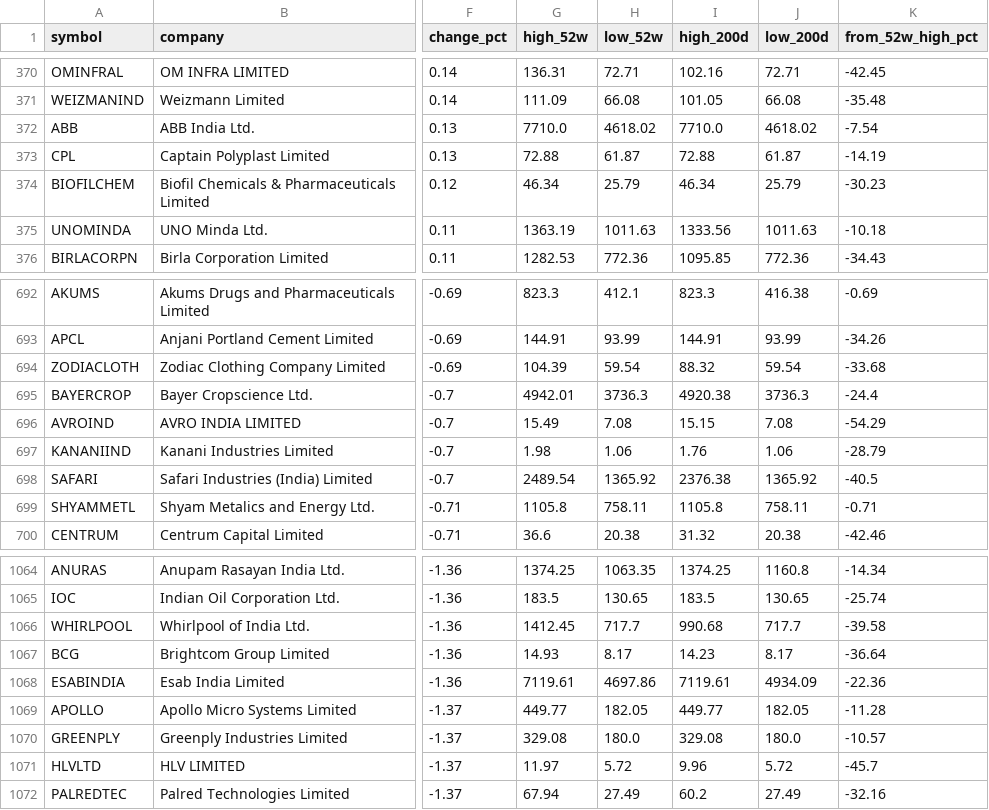
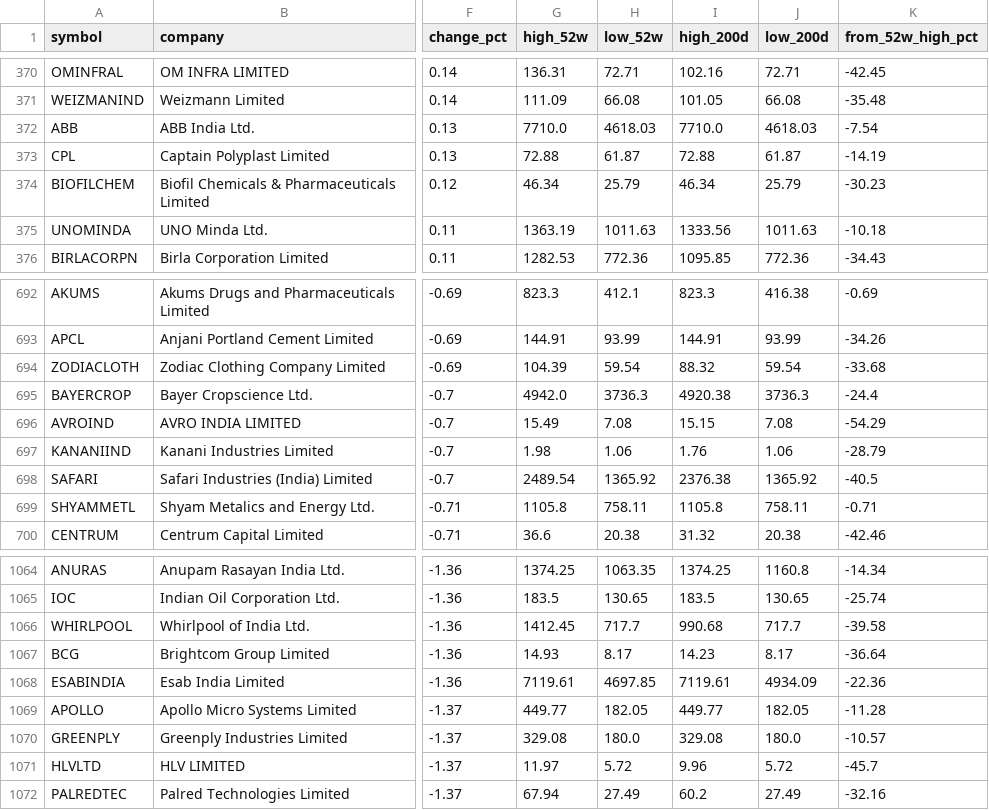
Before and after one commit to devrajai/ArthaSaar, a CSV file: data/brain-screener.csv, drawn as a sheet; only a part is shown, gaps mark what is left out; the diff names each change by its address in the sheet, - before the commit and + after, or states it on an @@ line.

```diff
--- a/data/brain-screener.csv
+++ b/data/brain-screener.csv
-H372 (low_52w): 4618.02
+H372 (low_52w): 4618.03
-J372 (low_200d): 4618.02
+J372 (low_200d): 4618.03
-G695 (high_52w): 4942.01
+G695 (high_52w): 4942.0
-H1068 (low_52w): 4697.86
+H1068 (low_52w): 4697.85
```
Also changed, not shown: 47 other files.
